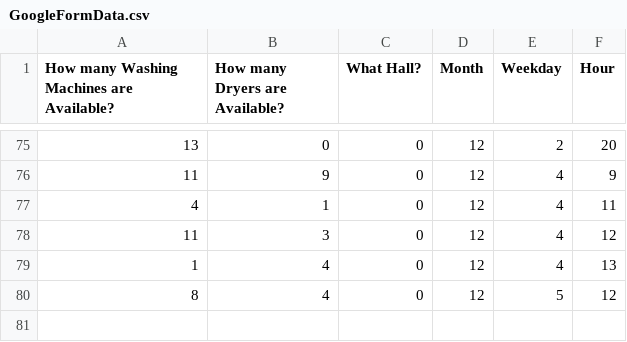
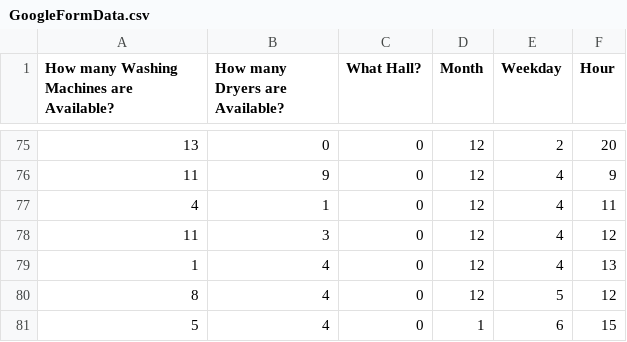
Before and after one commit to Nioron07/Far-Laundry-Backend, a CSV file: Data Files/GoogleFormData.csv, drawn as a sheet; only a part is shown, gaps mark what is left out.

```diff
--- a/Data Files/GoogleFormData.csv
+++ b/Data Files/GoogleFormData.csv
@@ -80 +80,2 @@ How many Washing Machines are Available?,How many Dryers are Available?,What Hal
 8,4,0,12,5,12
+5,4,0,1,6,15
```
Also changed, not shown: 6 other files.
